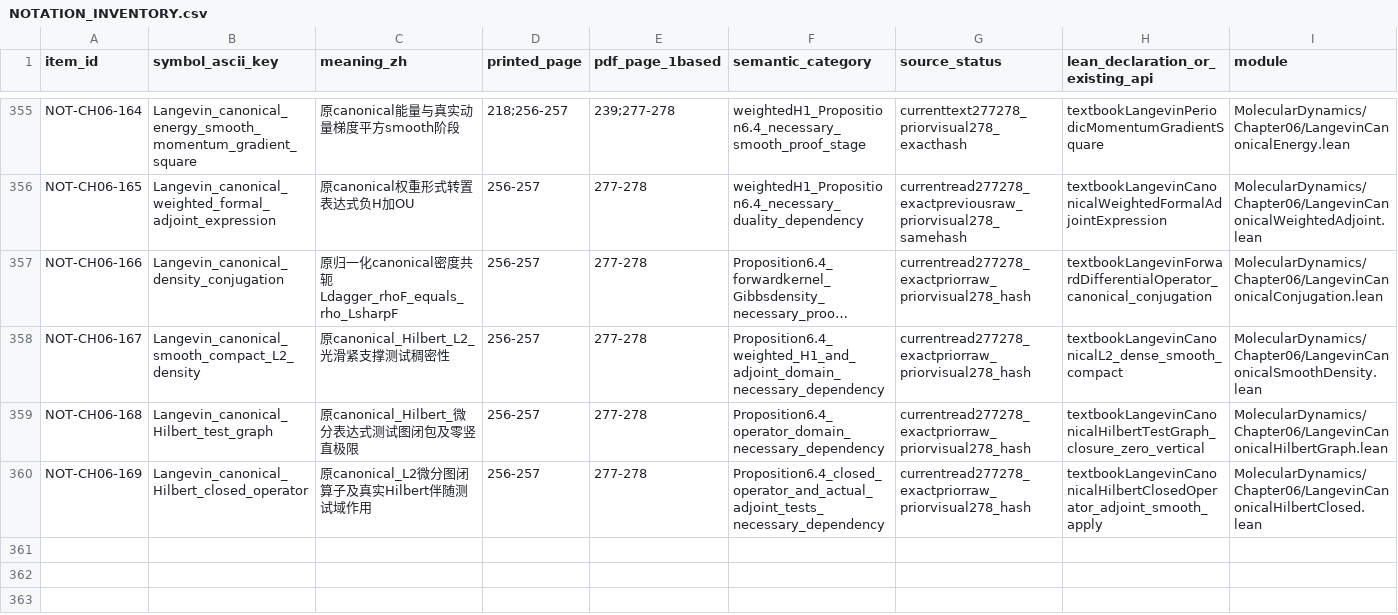
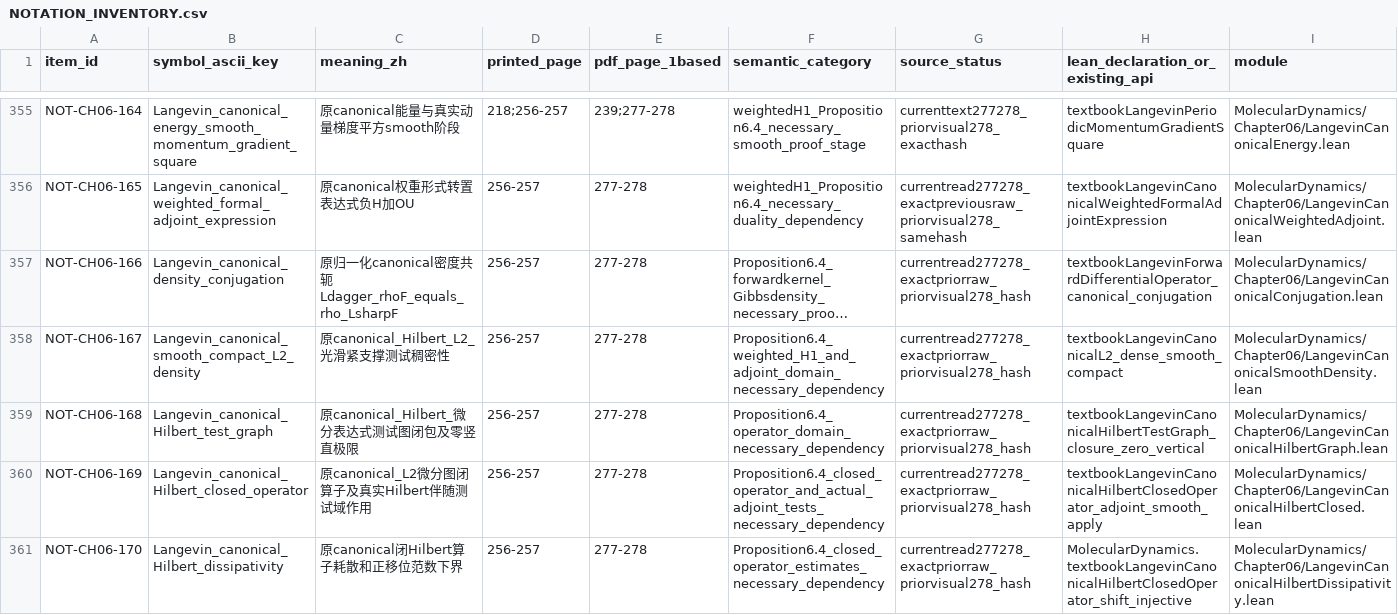
Before and after one commit to zhuanxv-G/MolecularDynamicsFormalization, a CSV file: docs/NOTATION_INVENTORY.csv, drawn as a sheet; only a part is shown, gaps mark what is left out; long unchanged cells end in …; rows hold the shown columns only; the diff names each change by its address in the sheet, - before the commit and + after, or states it on an @@ line.

```diff
--- a/docs/NOTATION_INVENTORY.csv
+++ b/docs/NOTATION_INVENTORY.csv
+row 361: NOT-CH06-170 | Langevin_canonical_Hilbert_dissipativity | 原canonical闭Hilbert算子耗散和正移位范数下界 | 256-257 | 277-278 | Proposition6.4_closed_operator_estimates_necessary_dependency | currentread277278_exactpriorraw_priorvisual278_hash | MolecularDynamics.textbookLangevinCanonicalHilbertClosedOperator_shift_injective | MolecularDynamics/Chapter06/LangevinCanonicalHilbertDissipativity.lean
```
Also changed, not shown: docs/audits/2026-10-01-initial/CLAIM_LEDGER.csv, 30 other files.
